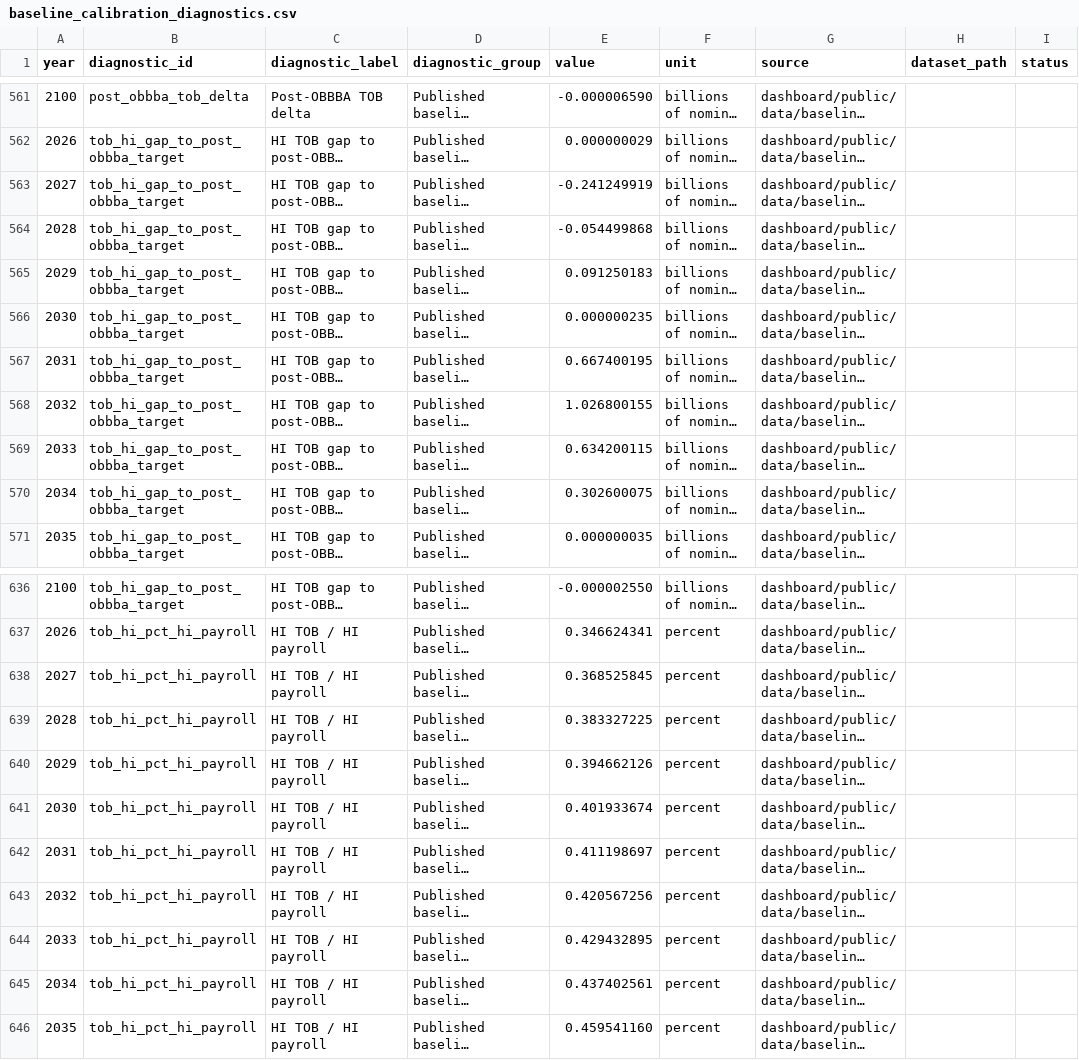
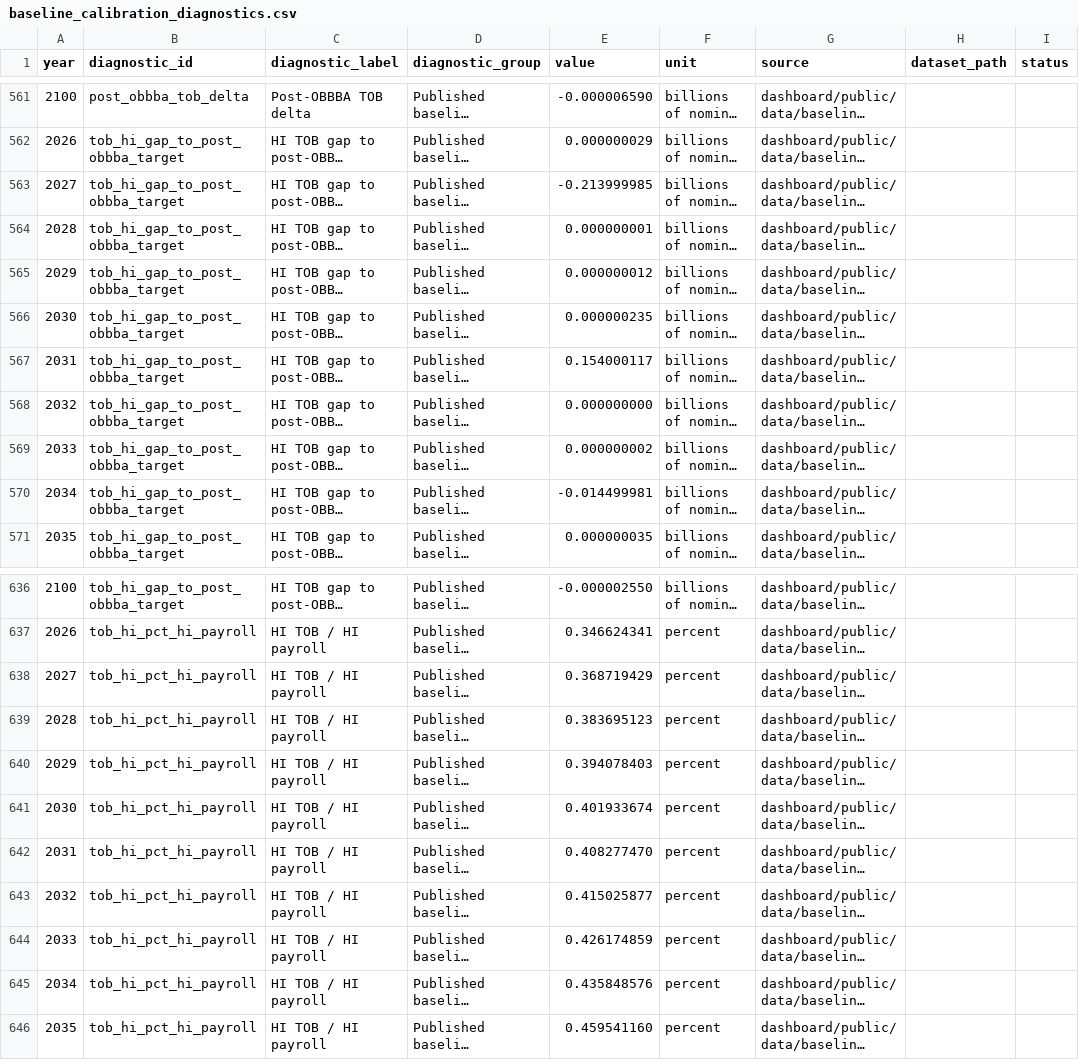
Before and after one commit to PolicyEngine/crfb-tob-impacts, a CSV file: dashboard/public/data/baseline_calibration_diagnostics.csv, drawn as a sheet; only a part is shown, gaps mark what is left out; long unchanged cells end in …; the diff covers the shown part only; the diff names each change by its address in the sheet, - before the commit and + after, or states it on an @@ line.

```diff
--- a/dashboard/public/data/baseline_calibration_diagnostics.csv
+++ b/dashboard/public/data/baseline_calibration_diagnostics.csv
-E563 (value): -0.241249919
+E563 (value): -0.213999985
-E564 (value): -0.054499868
+E564 (value): 0.000000001
-E565 (value): 0.091250183
+E565 (value): 0.000000012
-E567 (value): 0.667400195
+E567 (value): 0.154000117
-E568 (value): 1.026800155
+E568 (value): 0.000000000
-E569 (value): 0.634200115
+E569 (value): 0.000000002
-E570 (value): 0.302600075
+E570 (value): -0.014499981
-E638 (value): 0.368525845
+E638 (value): 0.368719429
-E639 (value): 0.383327225
+E639 (value): 0.383695123
-E640 (value): 0.394662126
+E640 (value): 0.394078403
-E642 (value): 0.411198697
+E642 (value): 0.408277470
-E643 (value): 0.420567256
+E643 (value): 0.415025877
-E644 (value): 0.429432895
+E644 (value): 0.426174859
-E645 (value): 0.437402561
+E645 (value): 0.435848576
```
Also changed, not shown: 42 edited cells elsewhere in this file, dashboard/public/data/baseline_aggregates.csv, 16 other files.
